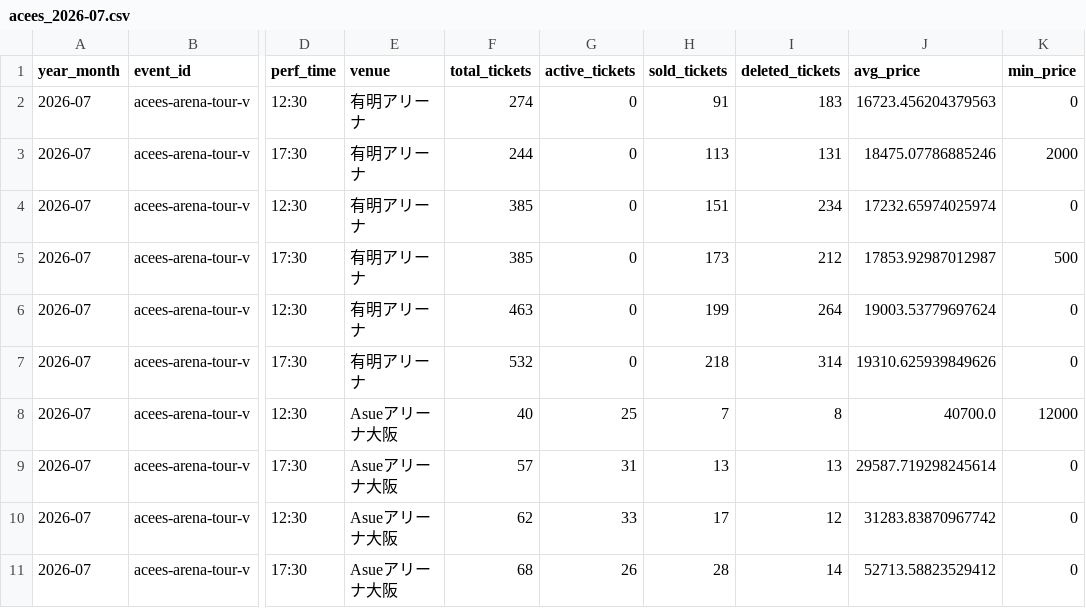
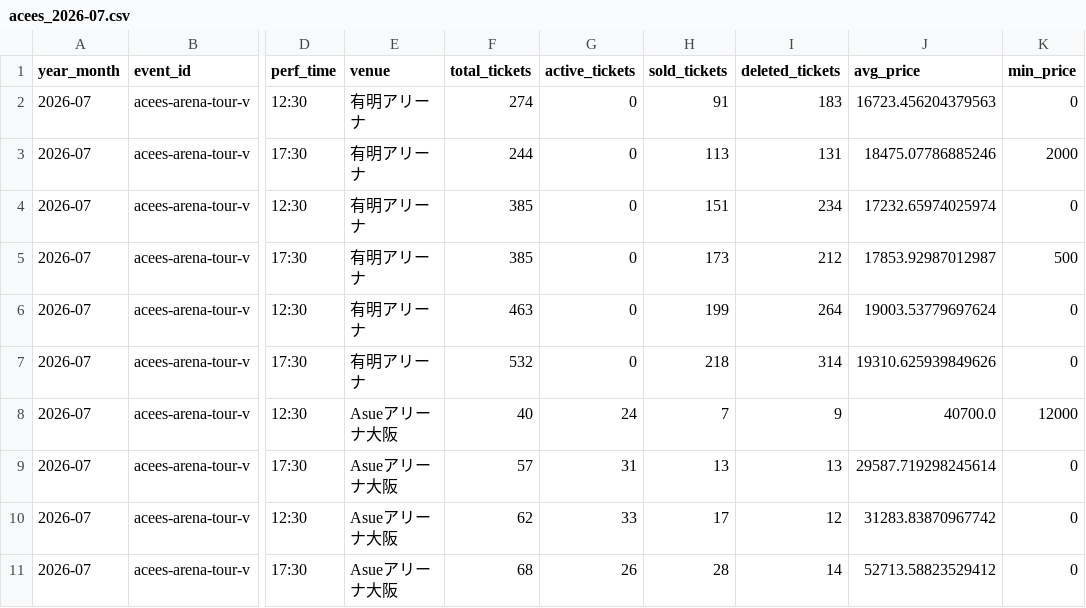
Before and after one commit to hiro8-0215/tiketen_scraping, a CSV file: data/market_snapshot/acees_2026-07.csv, drawn as a sheet; only a part is shown, gaps mark what is left out; the diff names each change by its address in the sheet, - before the commit and + after, or states it on an @@ line.

```diff
--- a/data/market_snapshot/acees_2026-07.csv
+++ b/data/market_snapshot/acees_2026-07.csv
-G8 (active_tickets): 25
+G8 (active_tickets): 24
-I8 (deleted_tickets): 8
+I8 (deleted_tickets): 9
```
Also changed, not shown: data/market_snapshot/naniwa-danshi_2026-07.csv, data/snow-man_master.csv, 46 other files.
